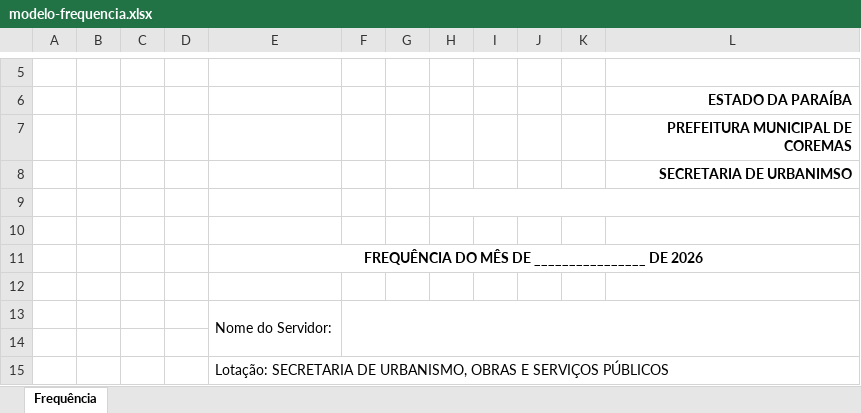
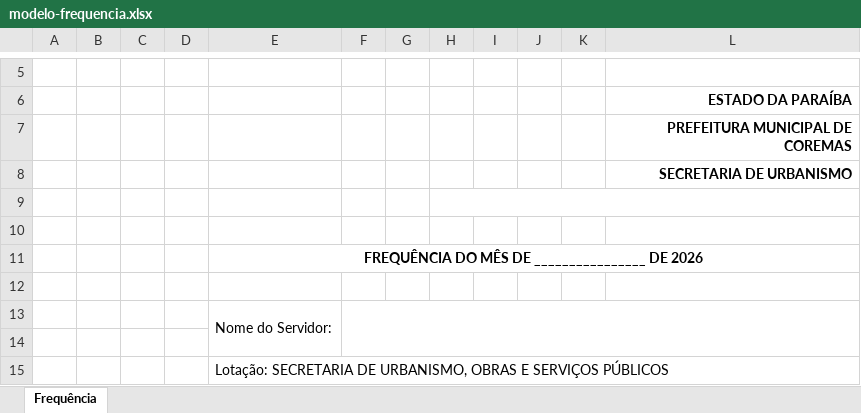
Before and after one commit to NoScandalize/prefeitura-docs, an Excel workbook: arquivos/frequencias/modelo-frequencia.xlsx, sheet Frequência, drawn as a sheet; only a part is shown, gaps mark what is left out; values as stored, in another font and other column widths than the file's, no borders; charts and pictures not drawn; the diff names each change by its address in the sheet, - before the commit and + after, or states it on an @@ line.

```diff
--- a/arquivos/frequencias/modelo-frequencia.xlsx (sheet Frequência)
+++ b/arquivos/frequencias/modelo-frequencia.xlsx (sheet Frequência)
-L8: SECRETARIA DE URBANIMSO
+L8: SECRETARIA DE URBANISMO
```
Also changed, not shown: arquivos/frequencias/apostilamento-frequencias.xlsx, 3 other files.
